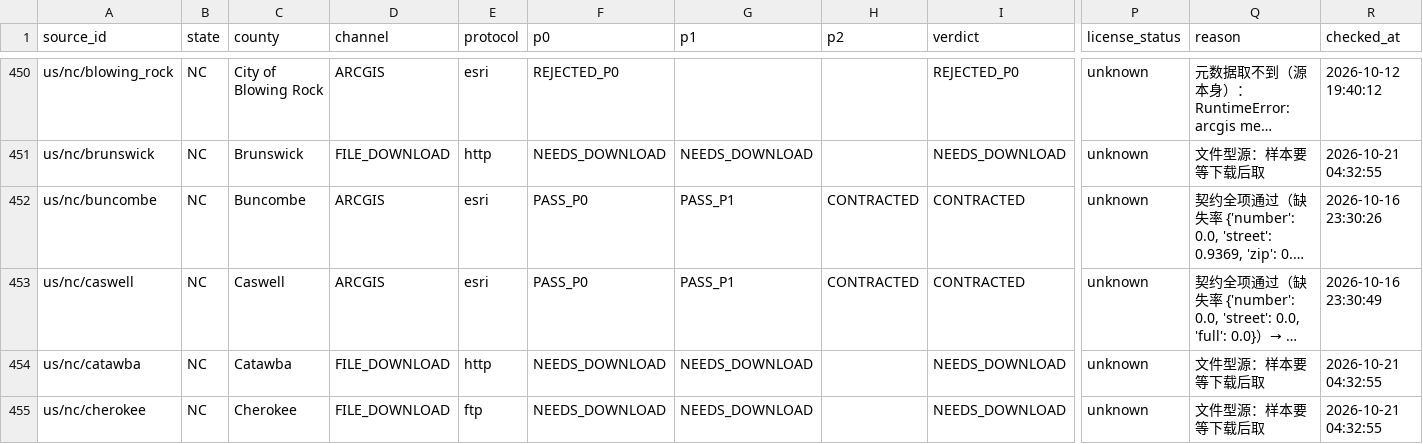
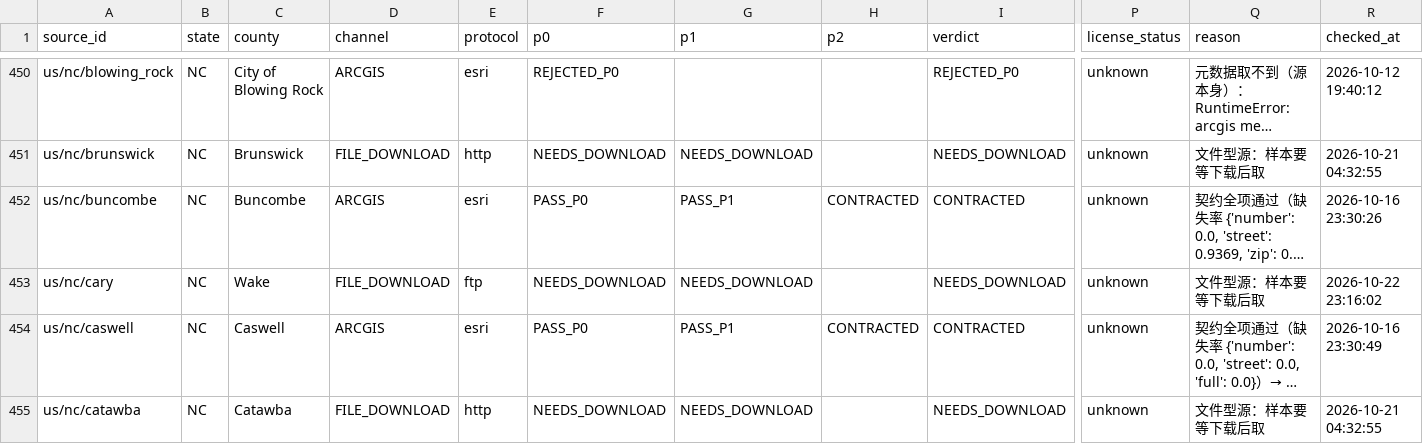
Before and after one commit to ip9988001/World-Map-Data, a CSV file: data/预检汇总.csv, drawn as a sheet; only a part is shown, gaps mark what is left out; the shorter side is filled out with more unchanged rows; long unchanged cells end in …; rows hold the shown columns only; the diff covers the shown part only; the diff names each change by its address in the sheet, - before the commit and + after, or states it on an @@ line.

```diff
--- a/data/预检汇总.csv
+++ b/data/预检汇总.csv
+row 453: us/nc/cary | NC | Wake | FILE_DOWNLOAD | ftp | NEEDS_DOWNLOAD | NEEDS_DOWNLOAD |  | NEEDS_DOWNLOAD | unknown | 文件型源：样本要等下载后取 | 2026-10-22 23:16:02
```
Also changed, not shown: 13 added rows elsewhere in this file, data/许可待补.csv, 14 other files.
